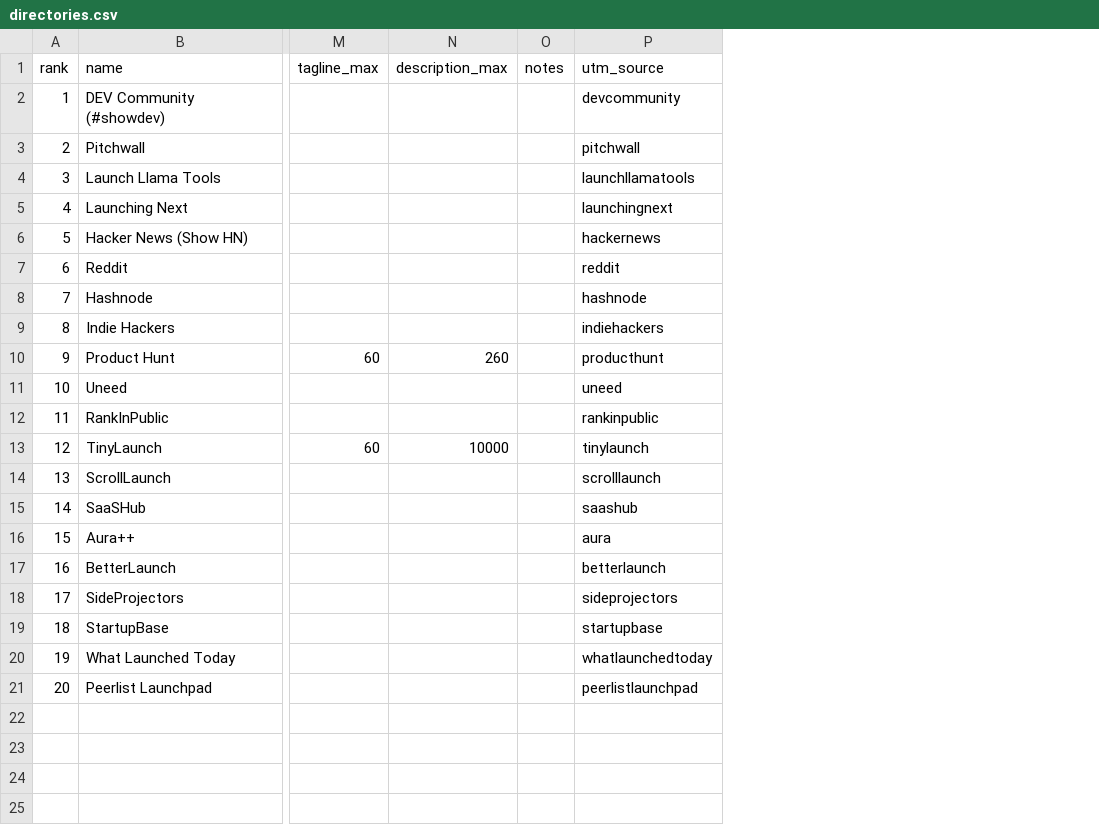
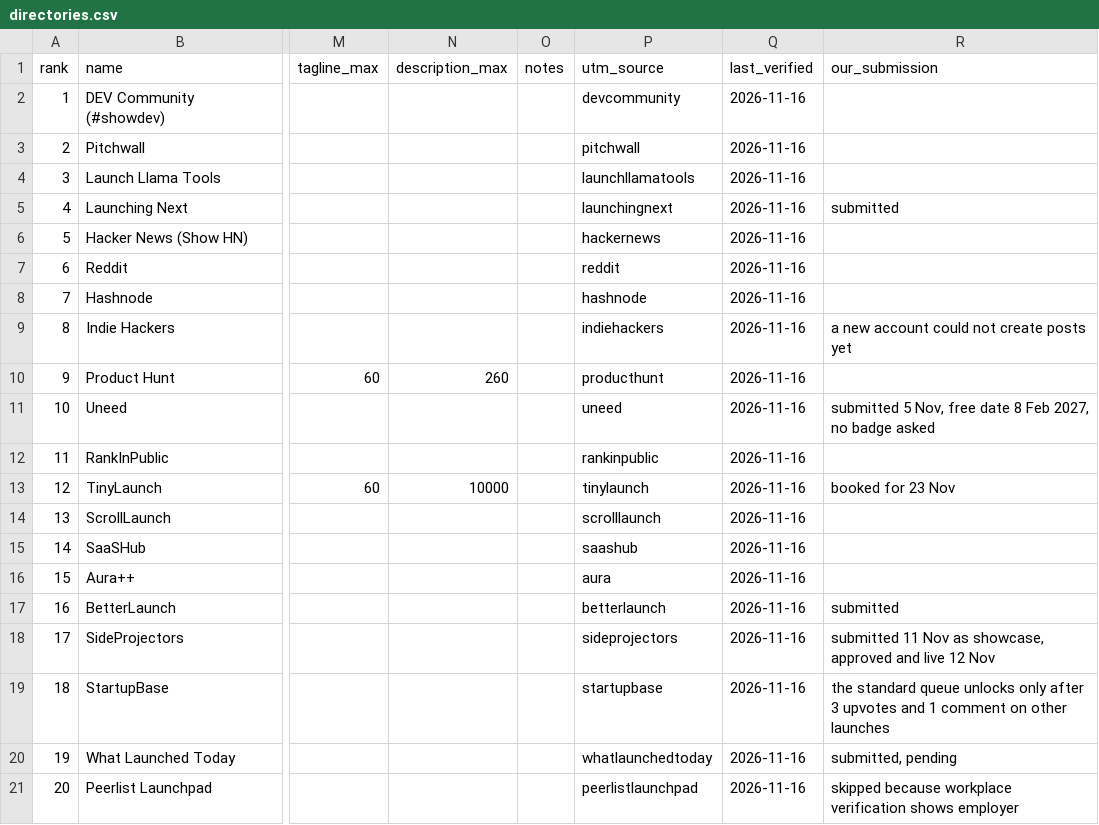
Before and after one commit to luciengeorge/launchloop, a CSV file: data/directory-pack/directories.csv, drawn as a sheet; only a part is shown, gaps mark what is left out; the diff names each change by its address in the sheet, - before the commit and + after, or states it on an @@ line.

```diff
--- a/data/directory-pack/directories.csv
+++ b/data/directory-pack/directories.csv
+column Q (last_verified), rows 2-21: all 2026-11-16
+column R (our_submission), rows 5-21: submitted |  |  |  | a new account could not create posts yet |  | submitted 5 Nov, free date 8 Feb 2027, no badge asked |  | booked for 23 Nov |  |  |  | submitted | submitted 11 Nov as showcase, approved and live 12 Nov | the standard queue unlocks only after 3 upvotes and 1 comment on other launches | submitted, pending | skipped because workplace verification shows employer
```
Also changed, not shown: 4 other files.
